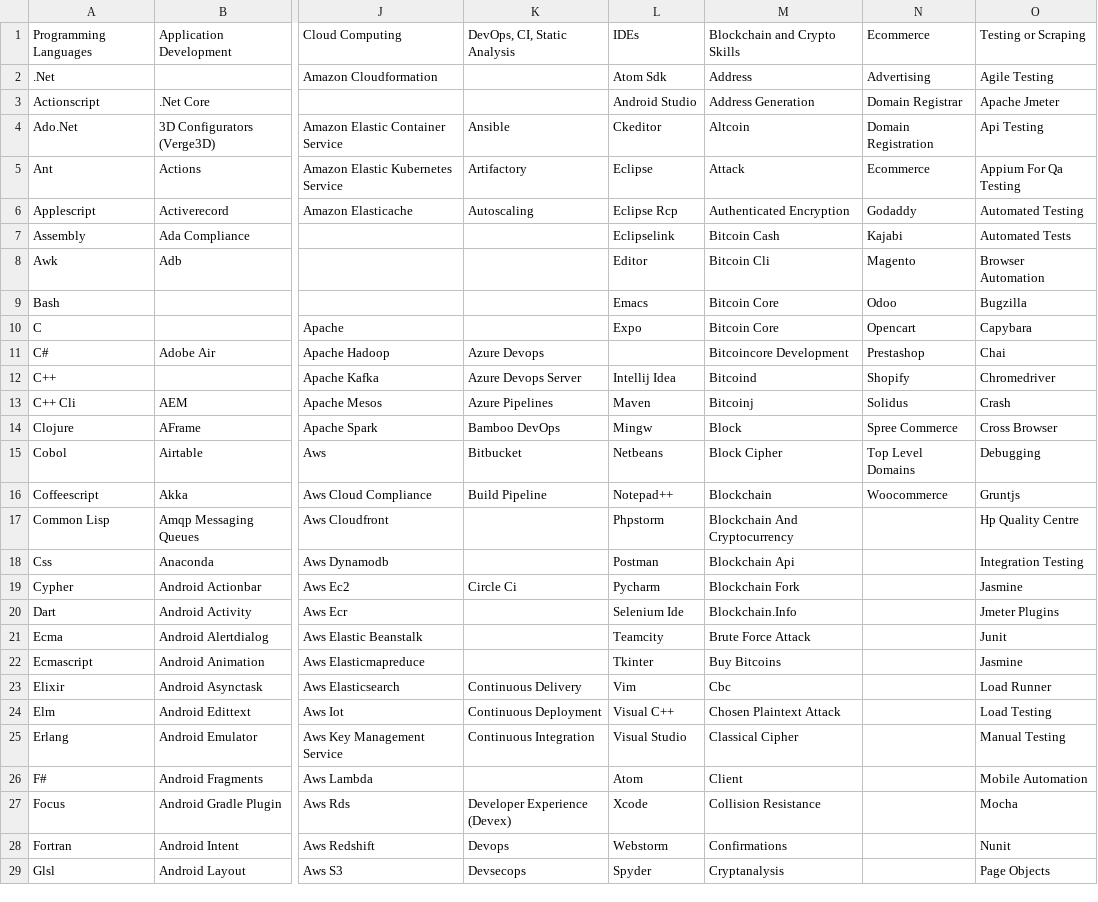
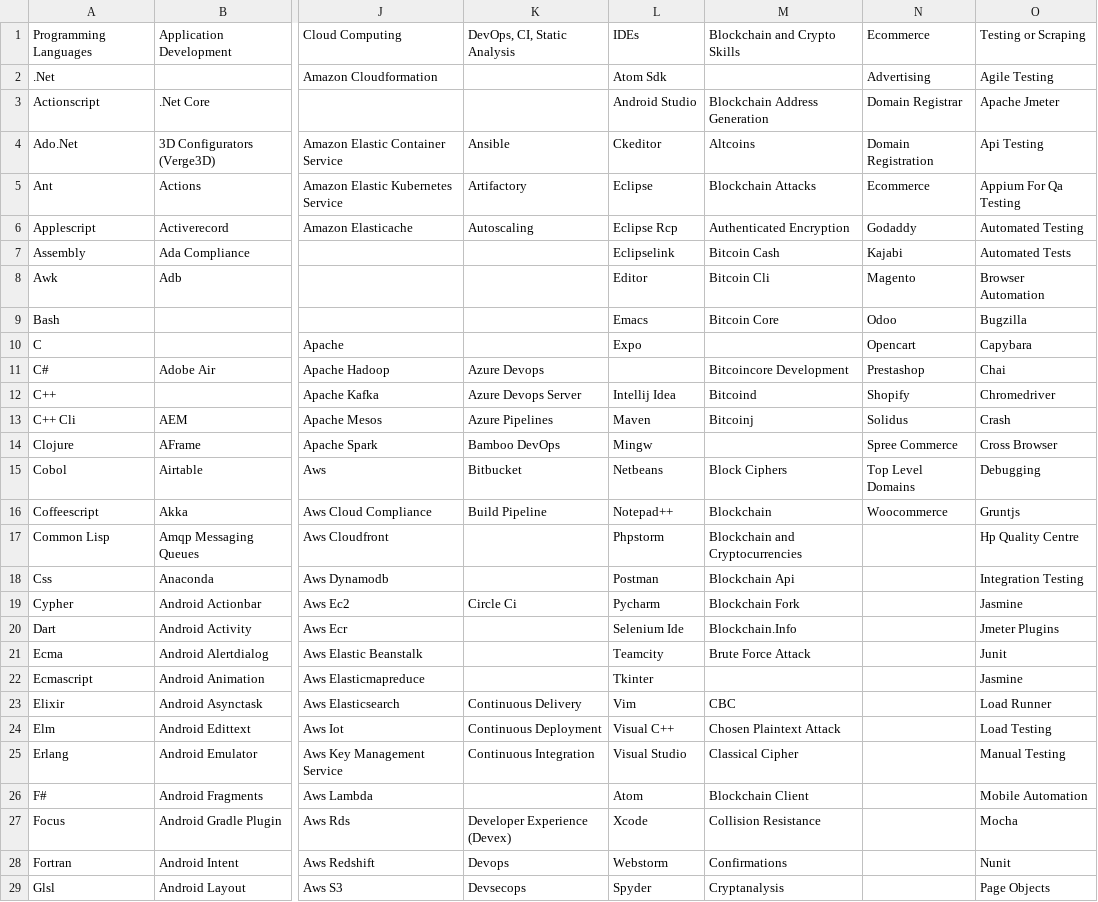
Before and after one commit to ldtalent/rk-scraping-skills, a CSV file: Final_Skill_Data.csv, drawn as a sheet; only a part is shown, gaps mark what is left out; the diff covers the shown part only; the diff names each change by its address in the sheet, - before the commit and + after, or states it on an @@ line.

Commit message:
pushed forward on crypto section

```diff
--- a/Final_Skill_Data.csv
+++ b/Final_Skill_Data.csv
-M2: Address
+M2: (empty)
-M3: Address Generation
+M3: Blockchain Address Generation
-M4: Altcoin
+M4: Altcoins
-M5: Attack
+M5: Blockchain Attacks
-M10: Bitcoin Core
+M10: (empty)
-M14: Block
+M14: (empty)
-M15: Block Cipher
+M15: Block Ciphers
-M17: Blockchain And Cryptocurrency
+M17: Blockchain and Cryptocurrencies
-M22: Buy Bitcoins
+M22: (empty)
-M23: Cbc
+M23: CBC
-M26: Client
+M26: Blockchain Client
```
Also changed, not shown: 26 edited cells elsewhere in this file.
